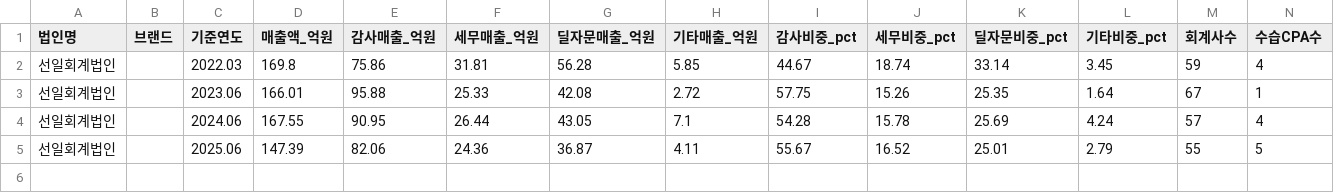
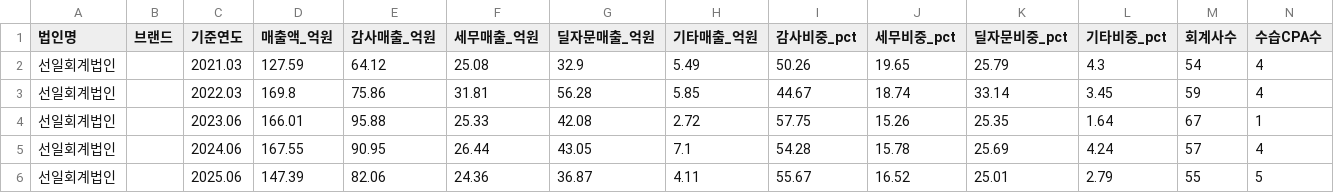
Before and after one commit to hotcoldwater/CPAPING, a CSV file: data/선일회계법인_5개년_정리.csv, drawn as a sheet; only a part is shown; rows hold the shown columns only; the diff names each change by its address in the sheet, - before the commit and + after, or states it on an @@ line.

```diff
--- a/data/선일회계법인_5개년_정리.csv
+++ b/data/선일회계법인_5개년_정리.csv
+row 2: 선일회계법인 |  | 2021.03 | 127.59 | 64.12 | 25.08 | 32.9 | 5.49 | 50.26 | 19.65 | 25.79 | 4.3 | 54 | 4
```
Also changed, not shown: 1 other file.
